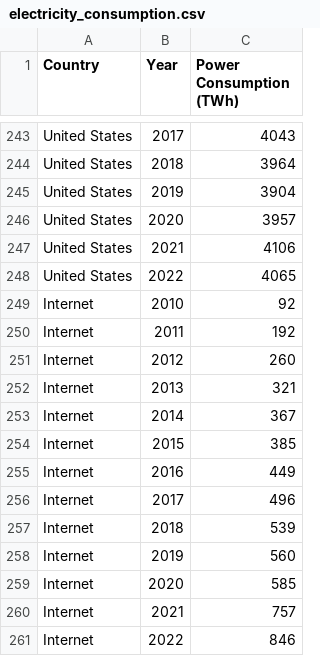
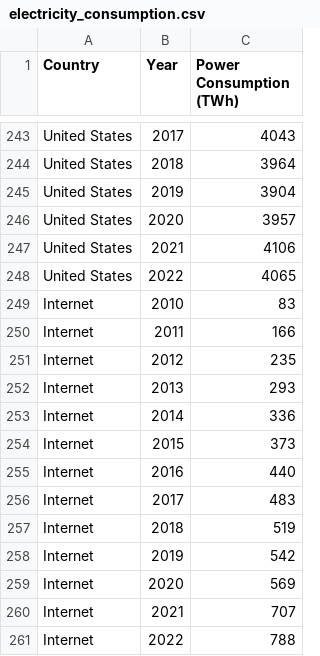
Before and after one commit to thibaudclement/letsbendthecurve, a CSV file: assets/data/electricity_consumption.csv, drawn as a sheet; only a part is shown, gaps mark what is left out; the diff names each change by its address in the sheet, - before the commit and + after, or states it on an @@ line.

```diff
--- a/assets/data/electricity_consumption.csv
+++ b/assets/data/electricity_consumption.csv
-C249 (Power Consumption (TWh)): 92
+C249 (Power Consumption (TWh)): 83
-C250 (Power Consumption (TWh)): 192
+C250 (Power Consumption (TWh)): 166
-C251 (Power Consumption (TWh)): 260
+C251 (Power Consumption (TWh)): 235
-C252 (Power Consumption (TWh)): 321
+C252 (Power Consumption (TWh)): 293
-C253 (Power Consumption (TWh)): 367
+C253 (Power Consumption (TWh)): 336
-C254 (Power Consumption (TWh)): 385
+C254 (Power Consumption (TWh)): 373
-C255 (Power Consumption (TWh)): 449
+C255 (Power Consumption (TWh)): 440
-C256 (Power Consumption (TWh)): 496
+C256 (Power Consumption (TWh)): 483
-C257 (Power Consumption (TWh)): 539
+C257 (Power Consumption (TWh)): 519
-C258 (Power Consumption (TWh)): 560
+C258 (Power Consumption (TWh)): 542
-C259 (Power Consumption (TWh)): 585
+C259 (Power Consumption (TWh)): 569
-C260 (Power Consumption (TWh)): 757
+C260 (Power Consumption (TWh)): 707
-C261 (Power Consumption (TWh)): 846
+C261 (Power Consumption (TWh)): 788
```
Also changed, not shown: 6 other files.
